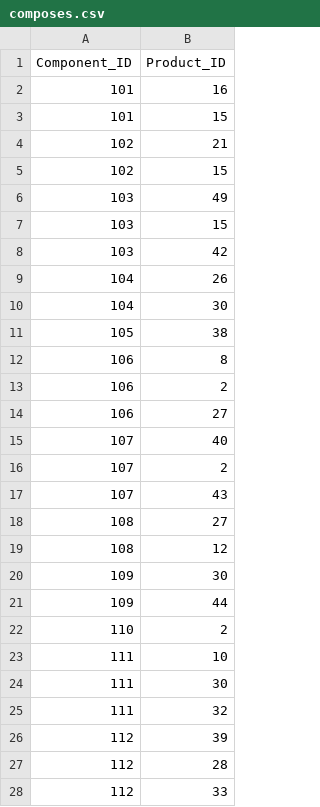
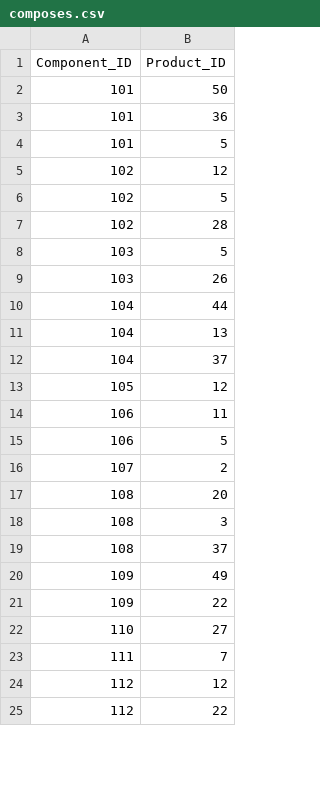
Before and after one commit to magicfrank00/GraphDbProject, a CSV file: dataset/composes.csv, drawn as a sheet; only a part is shown; the diff covers the shown part only.

```diff
--- a/dataset/composes.csv
+++ b/dataset/composes.csv
@@ -1,28 +1,25 @@
 Component_ID,Product_ID
-101,16
-101,15
-102,21
-102,15
-103,49
-103,15
-103,42
-104,26
-104,30
-105,38
-106,8
-106,2
-106,27
-107,40
+101,50
+101,36
+101,5
+102,12
+102,5
+102,28
+103,5
+103,26
+104,44
+104,13
+104,37
+105,12
+106,11
+106,5
 107,2
-107,43
-108,27
-108,12
-109,30
-109,44
-110,2
-111,10
-111,30
-111,32
-112,39
-112,28
-112,33
+108,20
+108,3
+108,37
+109,49
+109,22
+110,27
+111,7
+112,12
+112,22
```
Also changed, not shown: 2 added rows, 12 removed rows and 25 edited cells elsewhere in this file, dataset/makes.csv, dataset/offers.csv, 5 other files.
